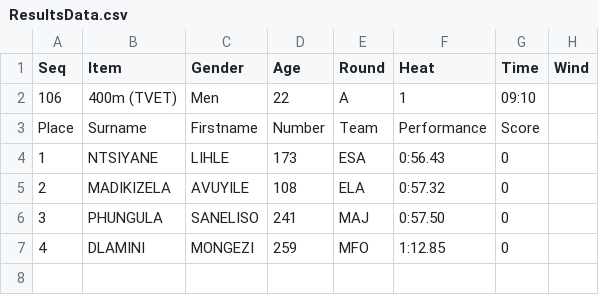
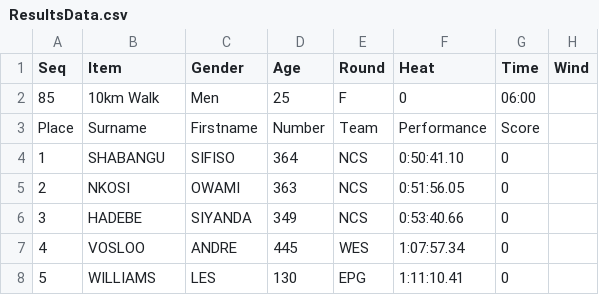
Before and after one commit to stretchinnovation/SCMAthleticResults, a CSV file: PICKUP/ResultsData.csv, drawn as a sheet.

Commit message:
Update ResultsData.csv

```diff
--- a/PICKUP/ResultsData.csv
+++ b/PICKUP/ResultsData.csv
@@ -1,7 +1,8 @@
 Seq,Item,Gender,Age,Round,Heat,Time,Wind
-106,400m (TVET),Men,22,A,1,09:10,
+85,10km Walk,Men,25,F,0,06:00,
 Place,Surname,Firstname,Number,Team,Performance,Score
-1,NTSIYANE,LIHLE,173,ESA,0:56.43,0
-2,MADIKIZELA,AVUYILE,108,ELA,0:57.32,0
-3,PHUNGULA,SANELISO,241,MAJ,0:57.50,0
-4,DLAMINI,MONGEZI,259,MFO,1:12.85,0
+1,SHABANGU,SIFISO,364,NCS,0:50:41.10,0
+2,NKOSI,OWAMI,363,NCS,0:51:56.05,0
+3,HADEBE,SIYANDA,349,NCS,0:53:40.66,0
+4,VOSLOO,ANDRE,445,WES,1:07:57.34,0
+5,WILLIAMS,LES,130,EPG,1:11:10.41,0
```
